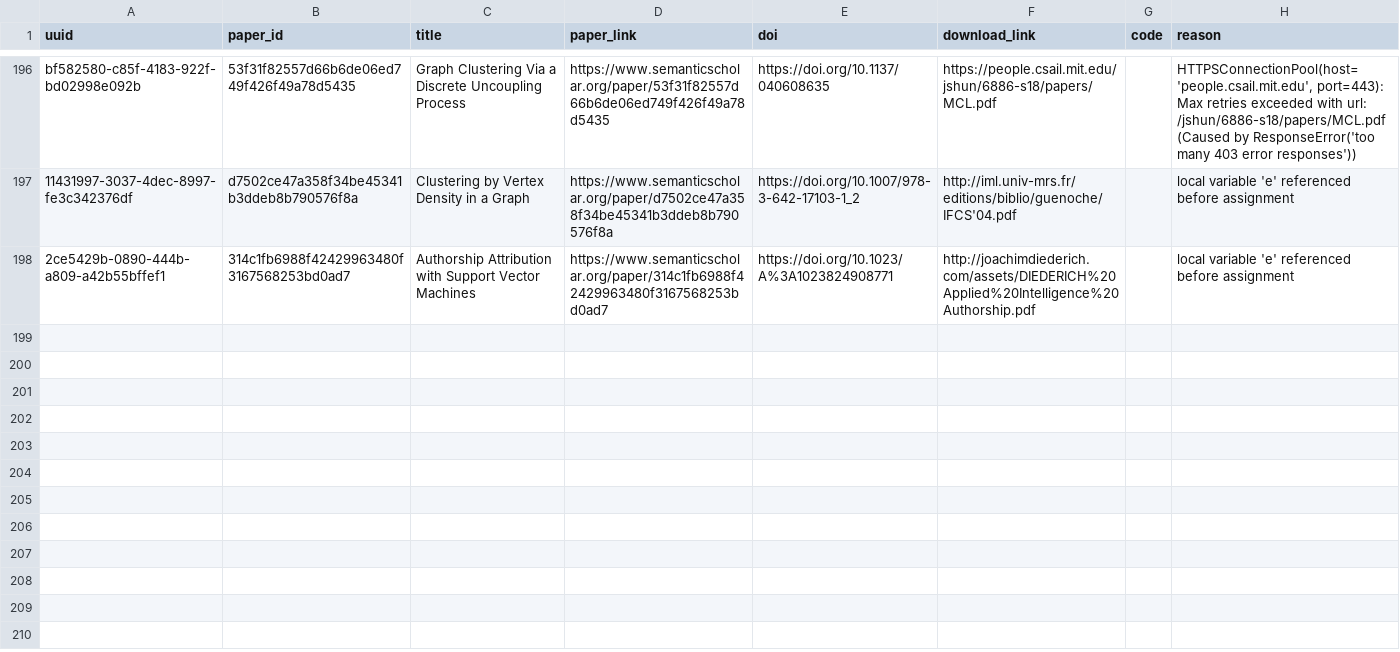
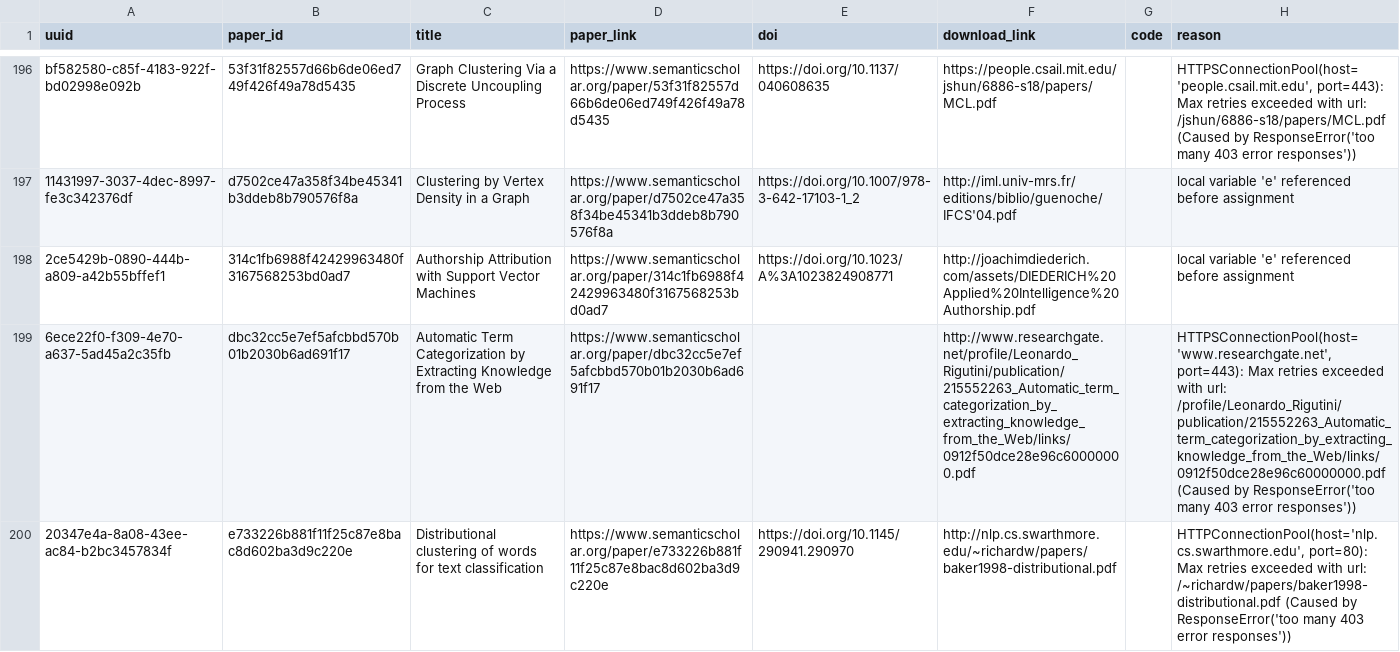
Before and after one commit to dev-SR/research-paper-downloader-pdf, a CSV file: data/info/errors.csv, drawn as a sheet; only a part is shown, gaps mark what is left out; the diff names each change by its address in the sheet, - before the commit and + after, or states it on an @@ line.

```diff
--- a/data/info/errors.csv
+++ b/data/info/errors.csv
+row 199: 6ece22f0-f309-4e70-a637-5ad45a2c35fb | dbc32cc5e7ef5afcbbd570b01b2030b6ad691f17 | Automatic Term Categorization by Extracting Knowledge from the Web | https://www.semanticscholar.org/paper/dbc32cc5e7ef5afcbbd570b01b2030b6ad691f17 |  | http://www.researchgate.net/profile/Leonardo_Rigutini/publication/215552263_Automatic_term_categorization_by_extracting_knowledge_from_the_Web/links/0912f50dce28e96c60000000.pdf |  | HTTPSConnectionPool(host='www.researchgate.net', port=443): Max retries exceeded with url: /profile/Leonardo_Rigutini/publication/215552263_Automatic_term_categorization_by_extracting_knowledge_from_the_Web/links/0912f50dce28e96c60000000.pdf (Caused by ResponseError('too many 403 error responses'))
+row 200: 20347e4a-8a08-43ee-ac84-b2bc3457834f | e733226b881f11f25c87e8bac8d602ba3d9c220e | Distributional clustering of words for text classification | https://www.semanticscholar.org/paper/e733226b881f11f25c87e8bac8d602ba3d9c220e | https://doi.org/10.1145/290941.290970 | http://nlp.cs.swarthmore.edu/~richardw/papers/baker1998-distributional.pdf |  | HTTPConnectionPool(host='nlp.cs.swarthmore.edu', port=80): Max retries exceeded with url: /~richardw/papers/baker1998-distributional.pdf (Caused by ResponseError('too many 403 error responses'))
```
Also changed, not shown: data/info/done.csv, data/info/not_found.csv, 1 other file.
